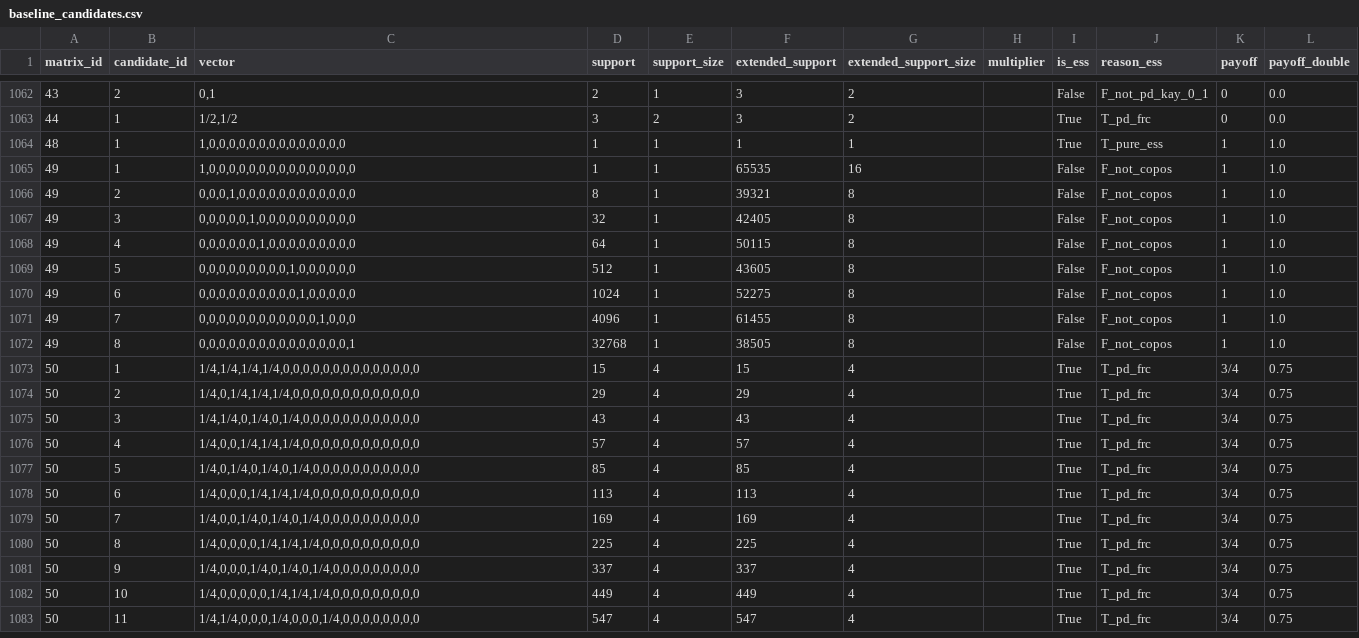
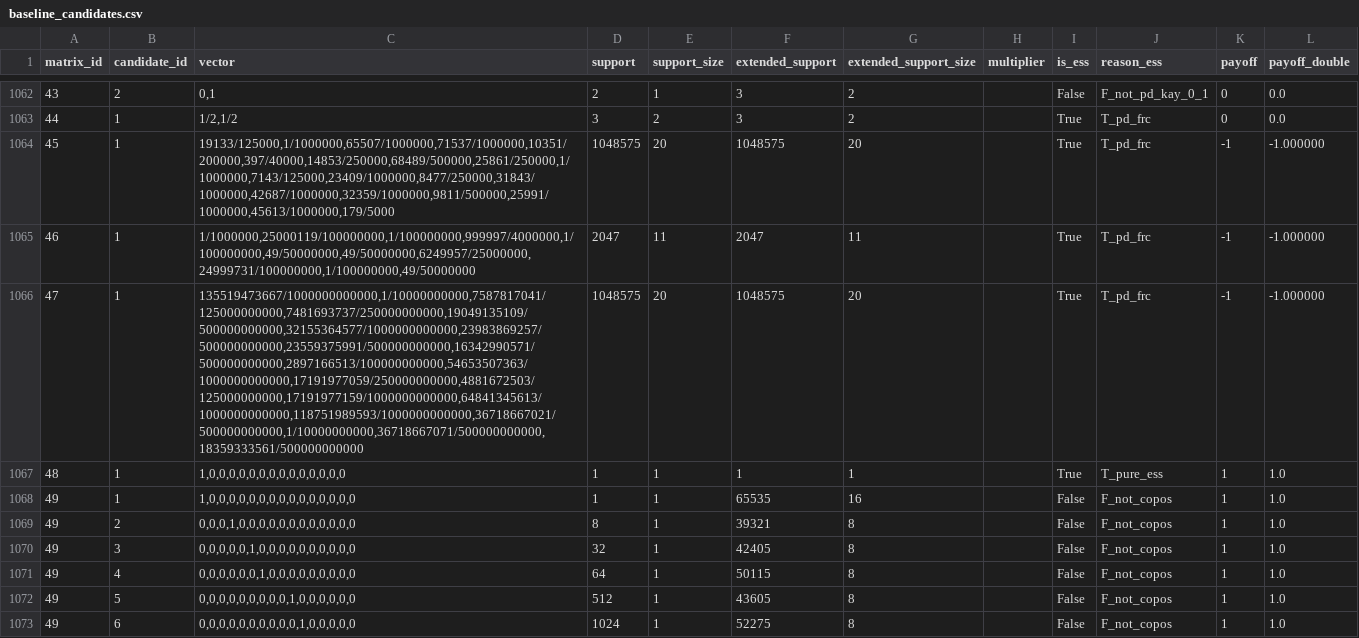
Before and after one commit to reinhardullrich/FracESSA, a CSV file: python/verification/baseline_candidates.csv, drawn as a sheet; only a part is shown, gaps mark what is left out; the shorter side is filled out with more unchanged rows.

Commit message:
Implement bounded-error candidate rejection

```diff
--- a/python/verification/baseline_candidates.csv
+++ b/python/verification/baseline_candidates.csv
@@ -1063,2 +1063,5 @@ matrix_id,candidate_id,vector,support,support_size,extended_support,extended_sup
 44,1,"1/2,1/2",3,2,3,2,,True,T_pd_frc,0,0.0
+45,1,"19133/125000,1/1000000,65507/1000000,71537/1000000,10351/200000,397/40000,14853/250000,68489/500000,25861/250000,1/1000000,7143/125000,23409/1000000,8477/250000,31843/1000000,42687/1000000,32359/1000000,9811/500000,25991/1000000,45613/1000000,179/5000",1048575,20,1048575,20,,True,T_pd_frc,-1,-1.000000
+46,1,"1/1000000,25000119/100000000,1/100000000,999997/4000000,1/100000000,49/50000000,49/50000000,6249957/25000000,24999731/100000000,1/100000000,49/50000000",2047,11,2047,11,,True,T_pd_frc,-1,-1.000000
+47,1,"135519473667/1000000000000,1/10000000000,7587817041/125000000000,7481693737/250000000000,19049135109/500000000000,32155364577/1000000000000,23983869257/500000000000,23559375991/500000000000,16342990571/500000000000,2897166513/100000000000,54653507363/1000000000000,17191977059/250000000000,4881672503/125000000000,17191977159/1000000000000,64841345613/1000000000000,118751989593/1000000000000,36718667021/500000000000,1/10000000000,36718667071/500000000000,18359333561/500000000000",1048575,20,1048575,20,,True,T_pd_frc,-1,-1.000000
 48,1,"1,0,0,0,0,0,0,0,0,0,0,0,0,0,0",1,1,1,1,,True,T_pure_ess,1,1.0
```
Also changed, not shown: 33 other files.
